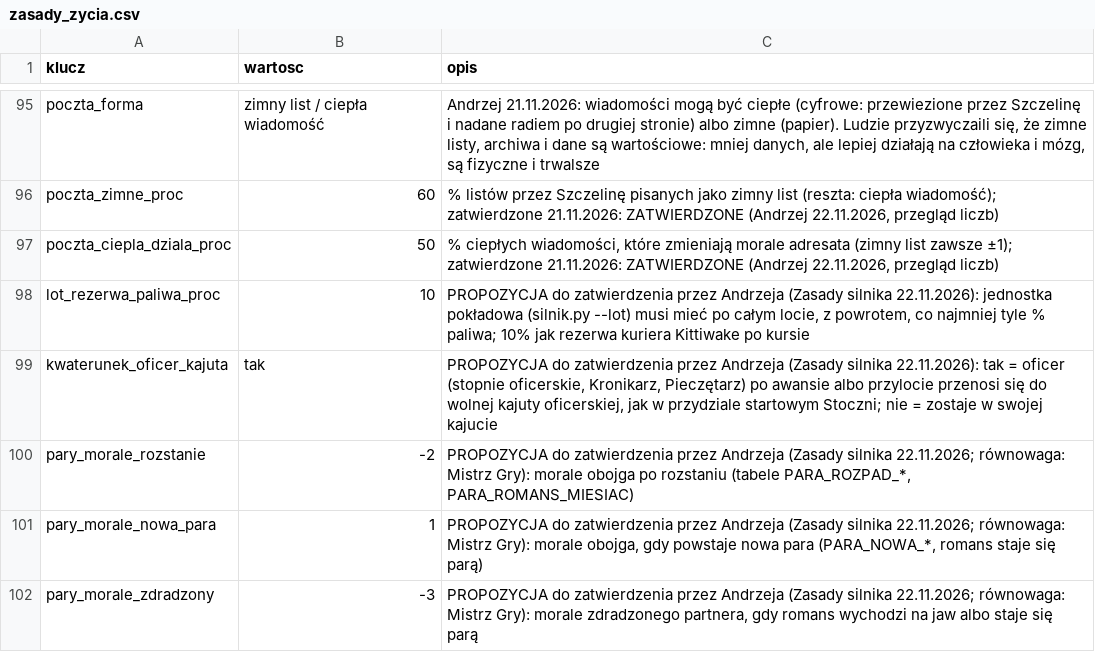
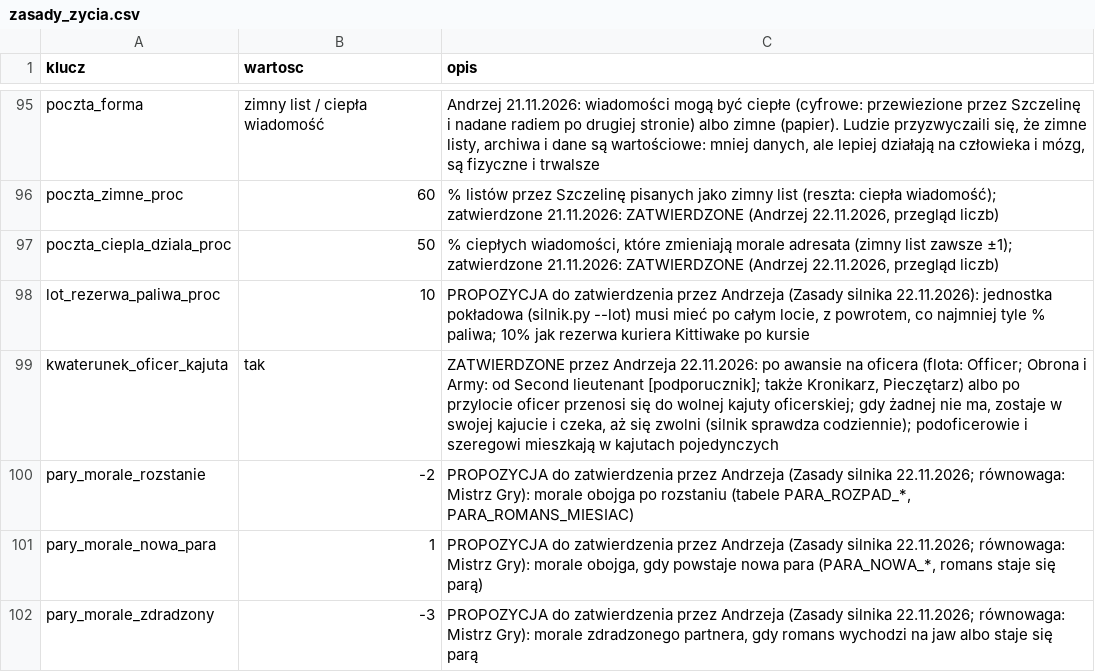
Before and after one commit to himikogalaxy/himiko, a CSV file: zasady_zycia.csv, drawn as a sheet; only a part is shown, gaps mark what is left out.

```diff
--- a/zasady_zycia.csv
+++ b/zasady_zycia.csv
@@ -98,3 +98,3 @@ poczta_ciepla_dziala_proc,50,"% ciepłych wiadomości, które zmieniają morale
 lot_rezerwa_paliwa_proc,10,"PROPOZYCJA do zatwierdzenia przez Andrzeja (Zasady silnika 22.11.2026): jednostka pokładowa (silnik.py --lot) musi mieć po całym locie, z powrotem, co najmniej tyle % paliwa; 10% jak rezerwa kuriera Kittiwake po kursie"
-kwaterunek_oficer_kajuta,tak,"PROPOZYCJA do zatwierdzenia przez Andrzeja (Zasady silnika 22.11.2026): tak = oficer (stopnie oficerskie, Kronikarz, Pieczętarz) po awansie albo przylocie przenosi się do wolnej kajuty oficerskiej, jak w przydziale startowym Stoczni; nie = zostaje w swojej kajucie"
+kwaterunek_oficer_kajuta,tak,"ZATWIERDZONE przez Andrzeja 22.11.2026: po awansie na oficera (flota: Officer; Obrona i Army: od Second lieutenant [podporucznik]; także Kronikarz, Pieczętarz) albo po przylocie oficer przenosi się do wolnej kajuty oficerskiej; gdy żadnej nie ma, zostaje w swojej kajucie i czeka, aż się zwolni (silnik sprawdza codziennie); podoficerowie i szeregowi mieszkają w kajutach pojedynczych"
 pary_morale_rozstanie,-2,"PROPOZYCJA do zatwierdzenia przez Andrzeja (Zasady silnika 22.11.2026; równowaga: Mistrz Gry): morale obojga po rozstaniu (tabele PARA_ROZPAD_*, PARA_ROMANS_MIESIAC)"
```
